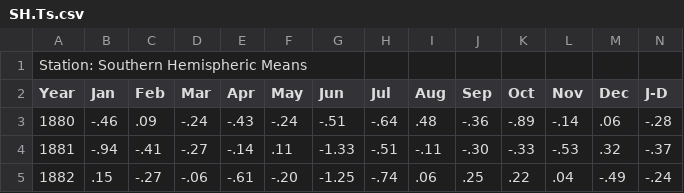
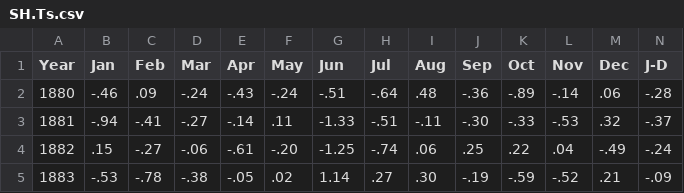
Before and after one commit to ansegura7/Evolucion-Temperatura-Global, a CSV file: Data/SH.Ts.csv, drawn as a sheet; only a part is shown; the shorter side is filled out with more unchanged rows; rows hold the shown columns only; the diff names each change by its address in the sheet, - before the commit and + after, or states it on an @@ line.

Commit message:
Update SH.Ts.csv
Station: Southern Hemispheric Means

```diff
--- a/Data/SH.Ts.csv
+++ b/Data/SH.Ts.csv
-row 1: Station: Southern Hemispheric Means
```
